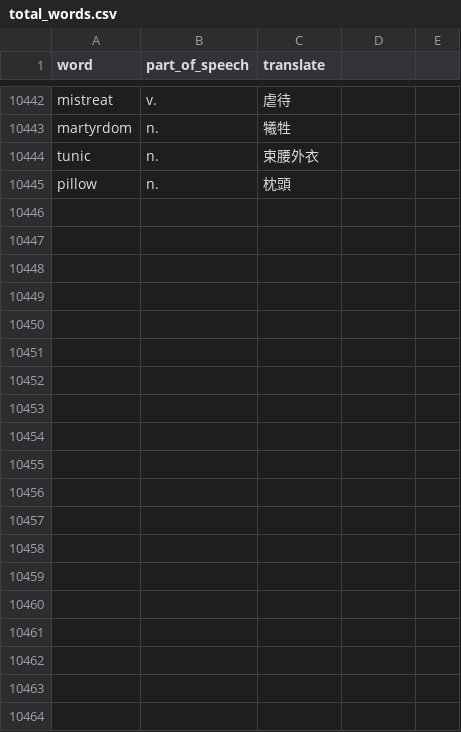
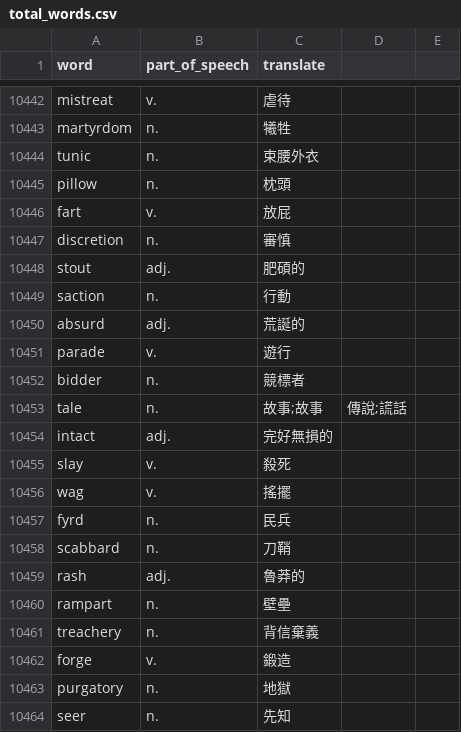
Before and after one commit to skyrocket-qy/english-learning, a CSV file: prisma/total_words.csv, drawn as a sheet; only a part is shown, gaps mark what is left out; the diff covers the shown part only; the diff names each change by its address in the sheet, - before the commit and + after, or states it on an @@ line.

Commit message:
backup

```diff
--- a/prisma/total_words.csv
+++ b/prisma/total_words.csv
+row 10446: fart | v. | 放屁
+row 10447: discretion | n. | 審慎
+row 10448: stout | adj. | 肥碩的
+row 10449: saction | n. | 行動
+row 10450: absurd | adj. | 荒誕的
+row 10451: parade | v. | 遊行
+row 10452: bidder | n. | 競標者
+row 10453: tale | n. | 故事;故事 | 傳說;謊話
+row 10454: intact | adj. | 完好無損的
+row 10455: slay | v. | 殺死
+row 10456: wag | v. | 搖擺
+row 10457: fyrd | n. | 民兵
+row 10458: scabbard | n. | 刀鞘
+row 10459: rash | adj. | 魯莽的
+row 10460: rampart | n. | 壁壘
+row 10461: treachery | n. | 背信棄義
+row 10462: forge | v. | 鍛造
+row 10463: purgatory | n. | 地獄
+row 10464: seer | n. | 先知
```
Also changed, not shown: 14 added rows elsewhere in this file.
